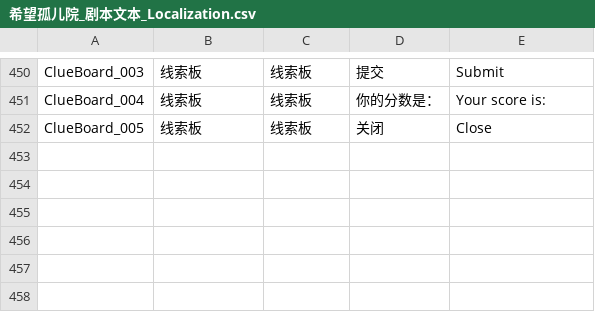
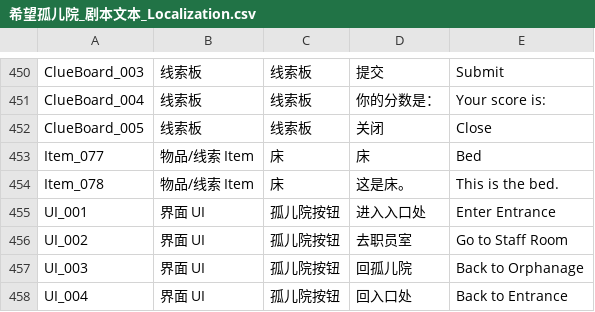
Before and after one commit to mannyu1104/FYP_Project, a CSV file: Assets/Localization/希望孤儿院_剧本文本_Localization.csv, drawn as a sheet; only a part is shown, gaps mark what is left out; the diff names each change by its address in the sheet, - before the commit and + after, or states it on an @@ line.

```diff
--- a/Assets/Localization/希望孤儿院_剧本文本_Localization.csv
+++ b/Assets/Localization/希望孤儿院_剧本文本_Localization.csv
+row 453: Item_077 | 物品/线索 Item | 床 | 床 | Bed
+row 454: Item_078 | 物品/线索 Item | 床 | 这是床。 | This is the bed.
+row 455: UI_001 | 界面 UI | 孤儿院按钮 | 进入入口处 | Enter Entrance
+row 456: UI_002 | 界面 UI | 孤儿院按钮 | 去职员室 | Go to Staff Room
+row 457: UI_003 | 界面 UI | 孤儿院按钮 | 回孤儿院 | Back to Orphanage
+row 458: UI_004 | 界面 UI | 孤儿院按钮 | 回入口处 | Back to Entrance
```
Also changed, not shown: 14 other files.
